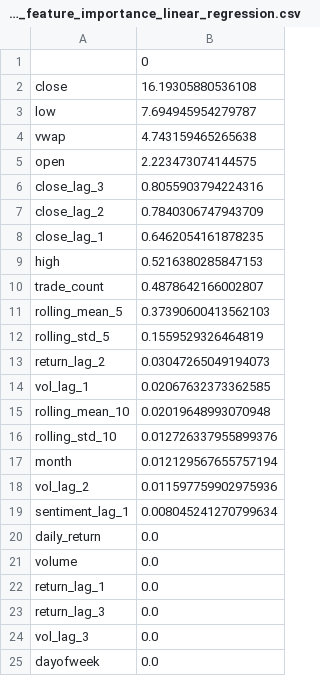
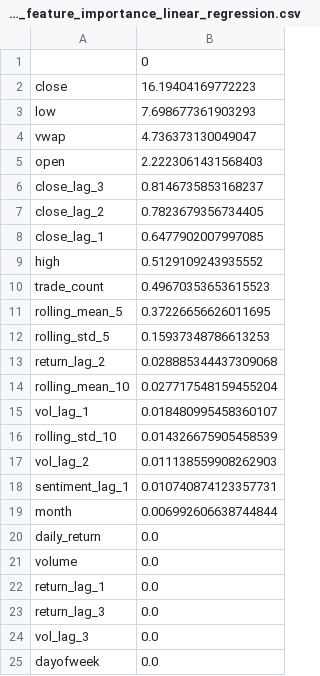
Before and after one commit to StevenBate/alpacaCS6600, a CSV file: outputs/shap_feature_importance_linear_regression.csv, drawn as a sheet.

```diff
--- a/outputs/shap_feature_importance_linear_regression.csv
+++ b/outputs/shap_feature_importance_linear_regression.csv
@@ -1,20 +1,20 @@
 ,0
-close,16.19305880536108
-low,7.694945954279787
-vwap,4.743159465265638
-open,2.223473074144575
-close_lag_3,0.8055903794224316
-close_lag_2,0.7840306747943709
-close_lag_1,0.6462054161878235
-high,0.5216380285847153
-trade_count,0.4878642166002807
-rolling_mean_5,0.37390600413562103
-rolling_std_5,0.1559529326464819
-return_lag_2,0.03047265049194073
-vol_lag_1,0.02067632373362585
-rolling_mean_10,0.02019648993070948
-rolling_std_10,0.012726337955899376
-month,0.012129567655757194
-vol_lag_2,0.011597759902975936
-sentiment_lag_1,0.008045241270799634
+close,16.19404169772223
+low,7.698677361903293
+vwap,4.736373130049047
+open,2.2223061431568403
+close_lag_3,0.8146735853168237
+close_lag_2,0.7823679356734405
+close_lag_1,0.6477902007997085
+high,0.5129109243935552
+trade_count,0.49670353653615523
+rolling_mean_5,0.37226656626011695
+rolling_std_5,0.15937348786613253
+return_lag_2,0.028885344437309068
+rolling_mean_10,0.027717548159455204
+vol_lag_1,0.018480995458360107
+rolling_std_10,0.014326675905458539
+vol_lag_2,0.011138559908262903
+sentiment_lag_1,0.010740874123357731
+month,0.006992606638744844
 daily_return,0.0
```
Also changed, not shown: outputs/final_evaluation_results.csv, outputs/model_results.csv, 6 other files.
